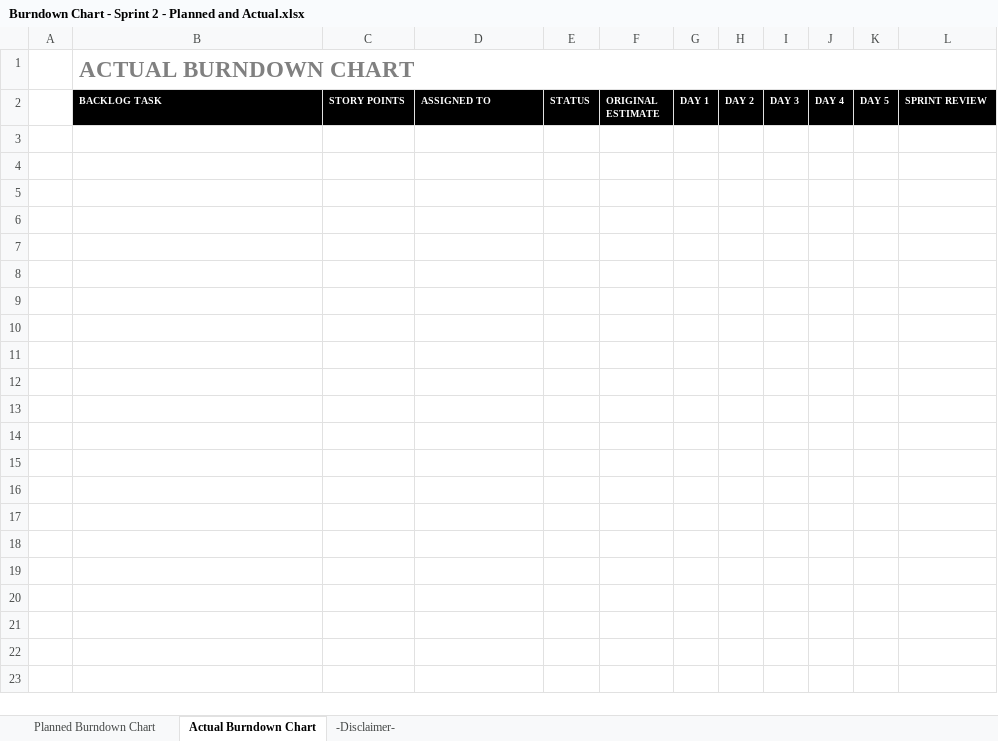
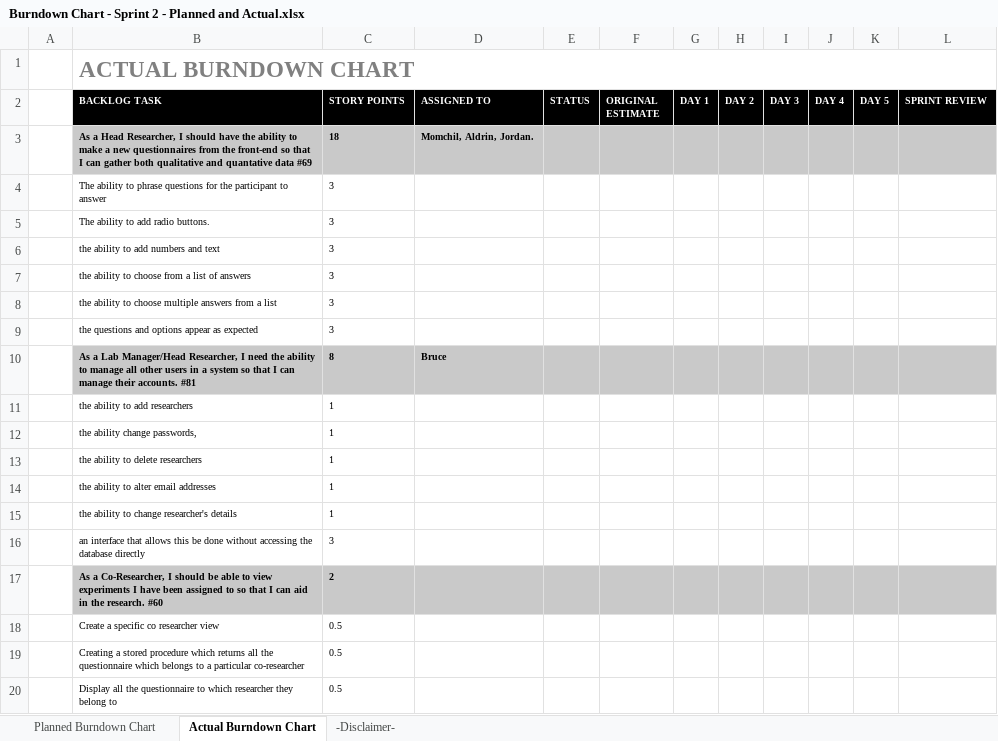
Before and after one commit to jordankeiller/AC31007-Coursework-Team-2, an Excel workbook: Sprint 2/Sprint Tracking/Burndown Chart - Sprint 2 - Planned and Actual.xlsx, sheet Actual Burndown Chart, drawn as a sheet; only a part is shown; values as stored, in another font and other column widths than the file's, no borders; charts and pictures not drawn; the diff covers the shown part only; the diff names each change by its address in the sheet, - before the commit and + after, or states it on an @@ line.

Commit message:
Updated the burndown chart.
The previous file, I had not shown which tasks were allocated to who.
This also has our planned burndown inside it now as well.

```diff
--- a/Sprint 2/Sprint Tracking/Burndown Chart - Sprint 2 - Planned and Actual.xlsx (sheet Actual Burndown Chart)
+++ b/Sprint 2/Sprint Tracking/Burndown Chart - Sprint 2 - Planned and Actual.xlsx (sheet Actual Burndown Chart)
+row 3:  | As a Head Researcher, I should have the ability to make a new questionnaires from the front-end so that I can gather both qualitative and quantative data #69 | 18 | Momchil, Aldrin, Jordan.
+row 4:  | The ability to phrase questions for the participant to answer | 3
+row 5:  | The ability to add radio buttons. | 3
+row 6:  | the ability to add numbers and text | 3
+row 7:  | the ability to choose from a list of answers | 3
+row 8:  | the ability to choose multiple answers from a list | 3
+row 9:  | the questions and options appear as expected | 3
+row 10:  | As a Lab Manager/Head Researcher, I need the ability to manage all other users in a system so that I can manage their accounts. #81 | 8 | Bruce
+row 11:  | the ability to add researchers | 1
+row 12:  | the ability change passwords, | 1
+row 13:  | the ability to delete researchers | 1
+row 14:  | the ability to alter email addresses | 1
+row 15:  | the ability to change researcher's details | 1
+row 16:  | an interface that allows this be done without accessing the database directly | 3
+row 17:  | As a Co-Researcher, I should be able to view experiments I have been assigned to so that I can aid in the research. #60 | 2
+row 18:  | Create a specific co researcher view | 0.5
+row 19:  | Creating a stored procedure which returns all the questionnaire which belongs to a particular co-researcher | 0.5
+row 20:  | Display all the questionnaire to which researcher they belong to | 0.5
```
Also changed, not shown: 27 added rows elsewhere in this sheet, sheet Planned Burndown Chart, charts or pictures.
